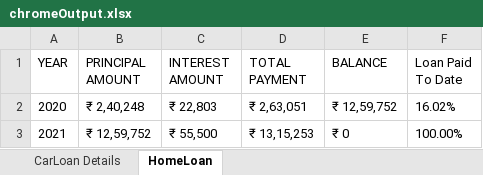
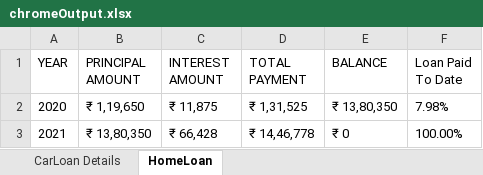
Before and after one commit to johncigi/BinaryLords_EMICalculator, an Excel workbook: BinaryLords_EMICalculator/chromeOutput.xlsx, sheet HomeLoan, drawn as a sheet; values as stored, in another font and other column widths than the file's, no borders; the diff names each change by its address in the sheet, - before the commit and + after, or states it on an @@ line.

```diff
--- a/BinaryLords_EMICalculator/chromeOutput.xlsx (sheet HomeLoan)
+++ b/BinaryLords_EMICalculator/chromeOutput.xlsx (sheet HomeLoan)
-B2 (PRINCIPAL AMOUNT): ₹ 2,40,248
+B2 (PRINCIPAL AMOUNT): ₹ 1,19,650
-C2 (INTEREST AMOUNT): ₹ 22,803
+C2 (INTEREST AMOUNT): ₹ 11,875
-D2 (TOTAL PAYMENT): ₹ 2,63,051
+D2 (TOTAL PAYMENT): ₹ 1,31,525
-E2 (BALANCE): ₹ 12,59,752
+E2 (BALANCE): ₹ 13,80,350
-F2 (Loan Paid To Date): 16.02%
+F2 (Loan Paid To Date): 7.98%
-B3 (PRINCIPAL AMOUNT): ₹ 12,59,752
+B3 (PRINCIPAL AMOUNT): ₹ 13,80,350
-C3 (INTEREST AMOUNT): ₹ 55,500
+C3 (INTEREST AMOUNT): ₹ 66,428
-D3 (TOTAL PAYMENT): ₹ 13,15,253
+D3 (TOTAL PAYMENT): ₹ 14,46,778
```
Also changed, not shown: BinaryLords_EMICalculator/firefoxOutput.xlsx, 21 other files.
